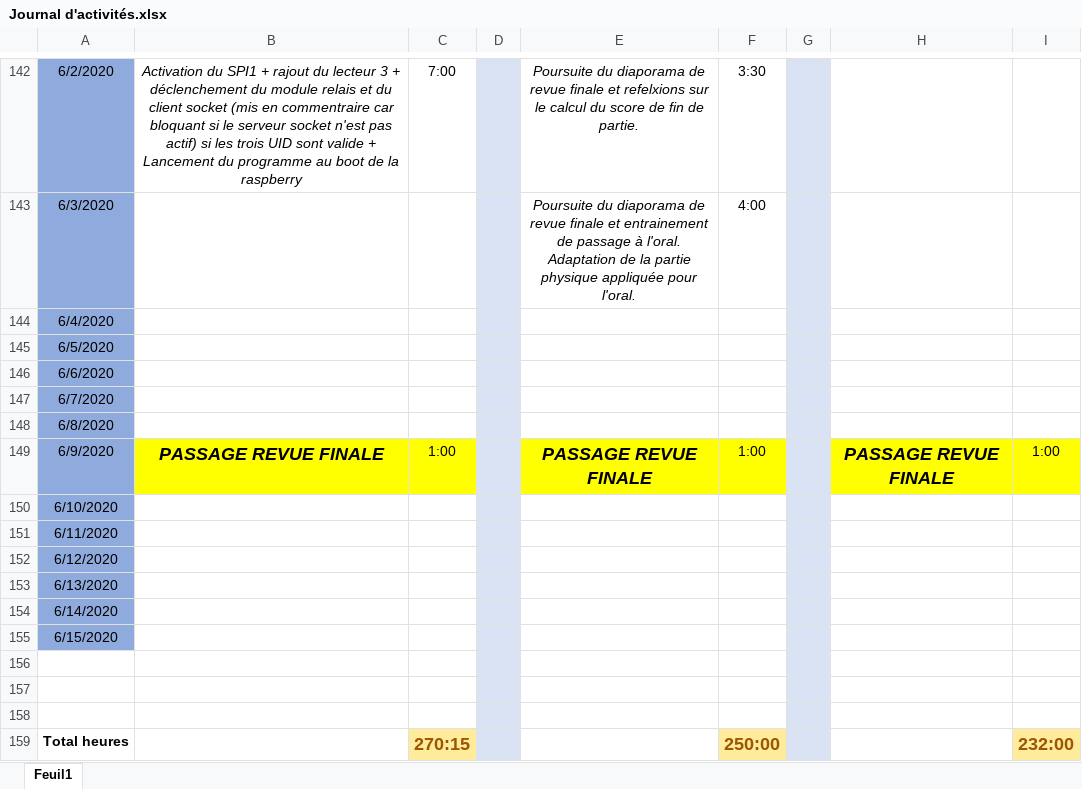
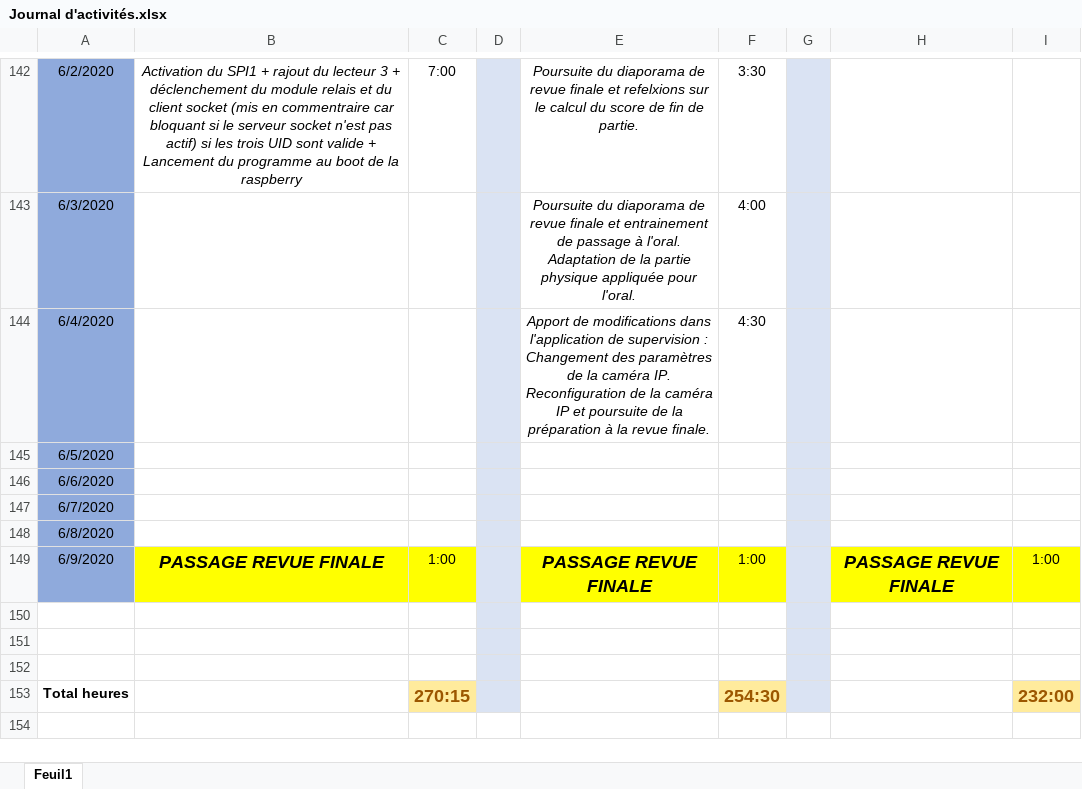
Before and after one commit to GuiguiMvn/Systeme-Escape-Game-Telethon, an Excel workbook: Commun/Journal d'activités.xlsx, sheet Feuil1, drawn as a sheet; only a part is shown, gaps mark what is left out; values as stored, in another font and other column widths than the file's, no borders; removed rows and columns are numbered as before the commit, all else as after; the diff names each change by its address in the sheet, - before the commit and + after, or states it on an @@ line.

Commit message:
Mise à jour du journal d'activités.

```diff
--- a/Commun/Journal d'activités.xlsx (sheet Feuil1)
+++ b/Commun/Journal d'activités.xlsx (sheet Feuil1)
-E144: (empty)
+E144: Apport de modifications dans l'application de supervision : Changement des paramètres de la caméra IP. Reconfiguration de la caméra IP et poursuite de la préparation à la revue finale.
-F144: (empty)
+F144: 4:30
-row 150: 6/10/2020
-row 151: 6/11/2020
-row 152: 6/12/2020
-row 153: 6/13/2020
-row 154: 6/14/2020
-row 155: 6/15/2020
-F153: 250:00
+F153: 254:30
```
Also changed, not shown: formulas that keep their value.
